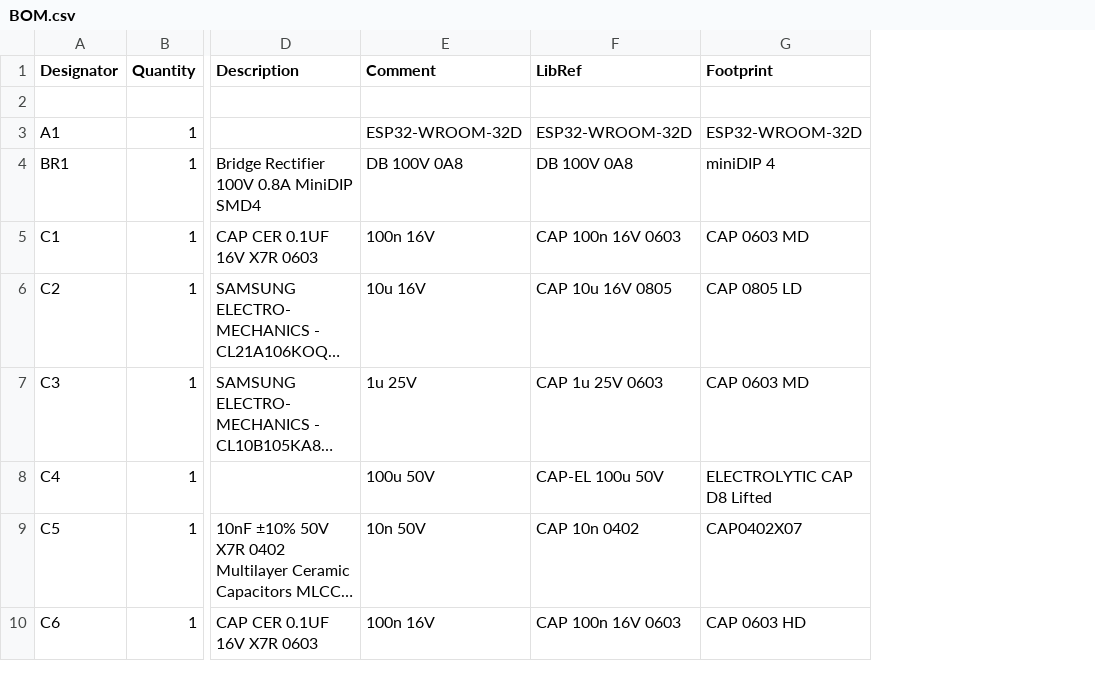
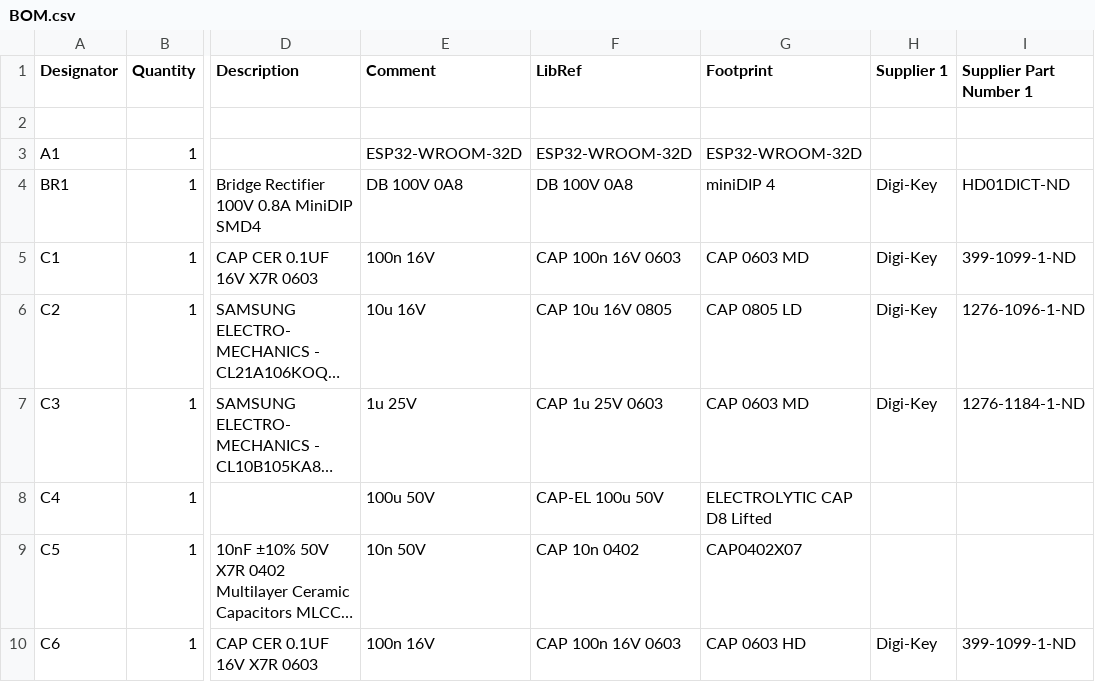
Before and after one commit to diesisfox/thermostat-wifi-shim, a CSV file: Terminal Shim Board/Terminal Shim Board Output 2021-07-17/BOM.csv, drawn as a sheet; only a part is shown, gaps mark what is left out; long unchanged cells end in …; the diff names each change by its address in the sheet, - before the commit and + after, or states it on an @@ line.

```diff
--- a/Terminal Shim Board/Terminal Shim Board Output 2021-07-17/BOM.csv
+++ b/Terminal Shim Board/Terminal Shim Board Output 2021-07-17/BOM.csv
+column H (Supplier 1), rows 4-10: Digi-Key | Digi-Key | Digi-Key | Digi-Key |  |  | Digi-Key
+column I (Supplier Part Number 1), rows 4-10: HD01DICT-ND | 399-1099-1-ND | 1276-1096-1-ND | 1276-1184-1-ND |  |  | 399-1099-1-ND
```
Also changed, not shown: 48 other files.
